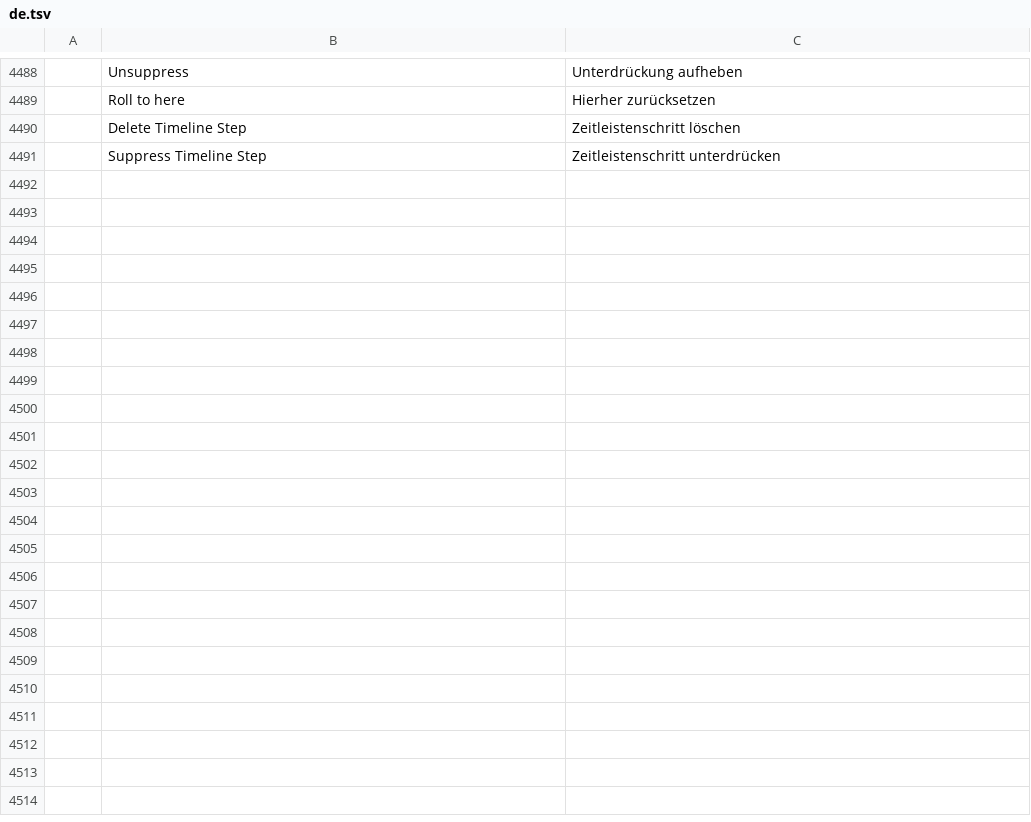
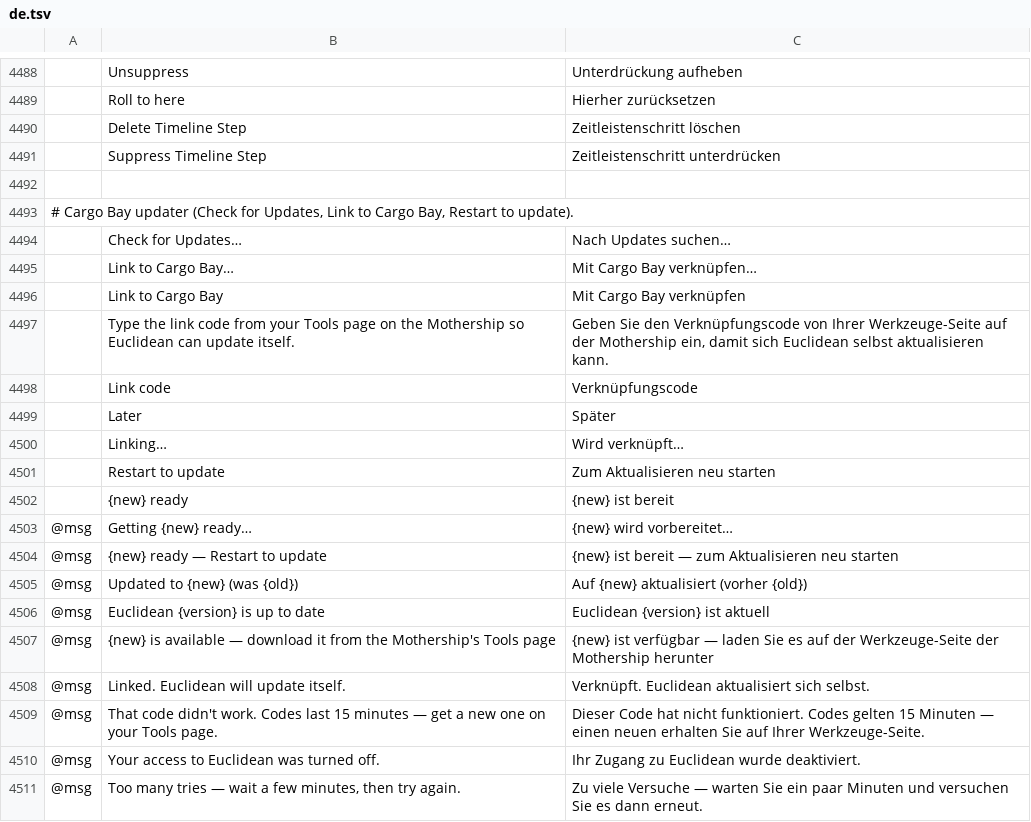
Before and after one commit to eccentricexecutioners-spec/euclidean, a TSV file: crates/ui-egui/src/i18n/de.tsv, drawn as a sheet; only a part is shown, gaps mark what is left out; the diff covers the shown part only; the diff names each change by its address in the sheet, - before the commit and + after, or states it on an @@ line.

```diff
--- a/crates/ui-egui/src/i18n/de.tsv
+++ b/crates/ui-egui/src/i18n/de.tsv
+row 4492: (empty)
+row 4493: # Cargo Bay updater (Check for Updates, Link to Cargo Bay, Restart to update).
+row 4494:  | Check for Updates… | Nach Updates suchen…
+row 4495:  | Link to Cargo Bay… | Mit Cargo Bay verknüpfen…
+row 4496:  | Link to Cargo Bay | Mit Cargo Bay verknüpfen
+row 4497:  | Type the link code from your Tools page on the Mothership so Euclidean can update itself. | Geben Sie den Verknüpfungscode von Ihrer Werkzeuge-Seite auf der Mothership ein, damit sich Euclidean selbst aktualisieren kann.
+row 4498:  | Link code | Verknüpfungscode
+row 4499:  | Later | Später
+row 4500:  | Linking… | Wird verknüpft…
+row 4501:  | Restart to update | Zum Aktualisieren neu starten
+row 4502:  | {new} ready | {new} ist bereit
+row 4503: @msg | Getting {new} ready… | {new} wird vorbereitet…
+row 4504: @msg | {new} ready — Restart to update | {new} ist bereit — zum Aktualisieren neu starten
+row 4505: @msg | Updated to {new} (was {old}) | Auf {new} aktualisiert (vorher {old})
+row 4506: @msg | Euclidean {version} is up to date | Euclidean {version} ist aktuell
+row 4507: @msg | {new} is available — download it from the Mothership's Tools page | {new} ist verfügbar — laden Sie es auf der Werkzeuge-Seite der Mothership herunter
+row 4508: @msg | Linked. Euclidean will update itself. | Verknüpft. Euclidean aktualisiert sich selbst.
+row 4509: @msg | That code didn't work. Codes last 15 minutes — get a new one on your Tools page. | Dieser Code hat nicht funktioniert. Codes gelten 15 Minuten — einen neuen erhalten Sie auf Ihrer Werkzeuge-Seite.
+row 4510: @msg | Your access to Euclidean was turned off. | Ihr Zugang zu Euclidean wurde deaktiviert.
+row 4511: @msg | Too many tries — wait a few minutes, then try again. | Zu viele Versuche — warten Sie ein paar Minuten und versuchen Sie es dann erneut.
```
Also changed, not shown: 10 added rows elsewhere in this file, crates/ui-egui/src/i18n/ja.tsv, crates/ui-egui/src/i18n/ko.tsv, 26 other files.
